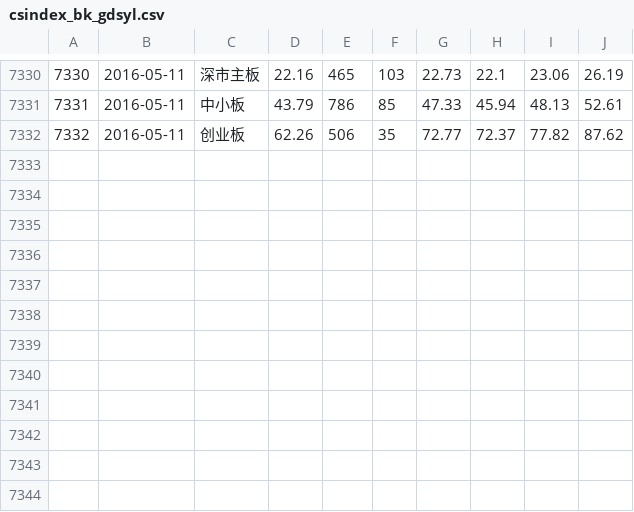
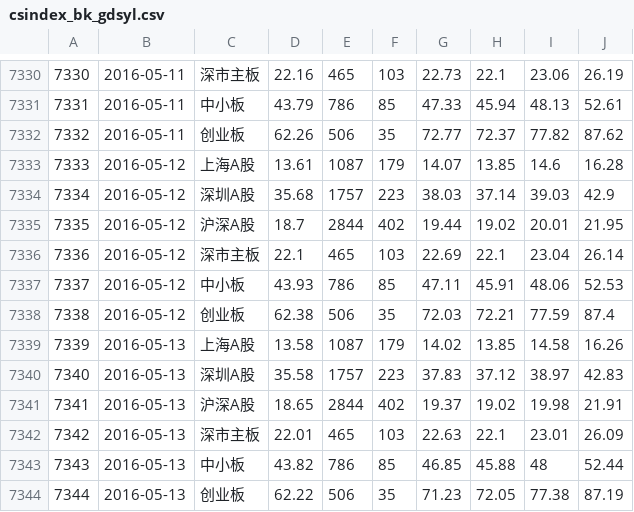
Before and after one commit to rishavloomba/rohan, a CSV file: csv/raw/csindex_bk_gdsyl.csv, drawn as a sheet; only a part is shown, gaps mark what is left out; the diff names each change by its address in the sheet, - before the commit and + after, or states it on an @@ line.

```diff
--- a/csv/raw/csindex_bk_gdsyl.csv
+++ b/csv/raw/csindex_bk_gdsyl.csv
+row 7333: 7333 | 2016-05-12 | 上海A股 | 13.61 | 1087 | 179 | 14.07 | 13.85 | 14.6 | 16.28
+row 7334: 7334 | 2016-05-12 | 深圳A股 | 35.68 | 1757 | 223 | 38.03 | 37.14 | 39.03 | 42.9
+row 7335: 7335 | 2016-05-12 | 沪深A股 | 18.7 | 2844 | 402 | 19.44 | 19.02 | 20.01 | 21.95
+row 7336: 7336 | 2016-05-12 | 深市主板 | 22.1 | 465 | 103 | 22.69 | 22.1 | 23.04 | 26.14
+row 7337: 7337 | 2016-05-12 | 中小板 | 43.93 | 786 | 85 | 47.11 | 45.91 | 48.06 | 52.53
+row 7338: 7338 | 2016-05-12 | 创业板 | 62.38 | 506 | 35 | 72.03 | 72.21 | 77.59 | 87.4
+row 7339: 7339 | 2016-05-13 | 上海A股 | 13.58 | 1087 | 179 | 14.02 | 13.85 | 14.58 | 16.26
+row 7340: 7340 | 2016-05-13 | 深圳A股 | 35.58 | 1757 | 223 | 37.83 | 37.12 | 38.97 | 42.83
+row 7341: 7341 | 2016-05-13 | 沪深A股 | 18.65 | 2844 | 402 | 19.37 | 19.02 | 19.98 | 21.91
+row 7342: 7342 | 2016-05-13 | 深市主板 | 22.01 | 465 | 103 | 22.63 | 22.1 | 23.01 | 26.09
+row 7343: 7343 | 2016-05-13 | 中小板 | 43.82 | 786 | 85 | 46.85 | 45.88 | 48 | 52.44
+row 7344: 7344 | 2016-05-13 | 创业板 | 62.22 | 506 | 35 | 71.23 | 72.05 | 77.38 | 87.19
```
Also changed, not shown: csv/raw/cffex_future.csv, csv/raw/csindex_bk_gxl.csv, 16 other files.
